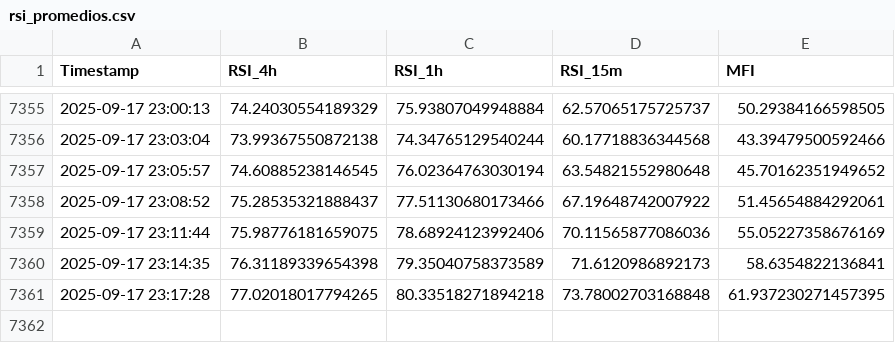
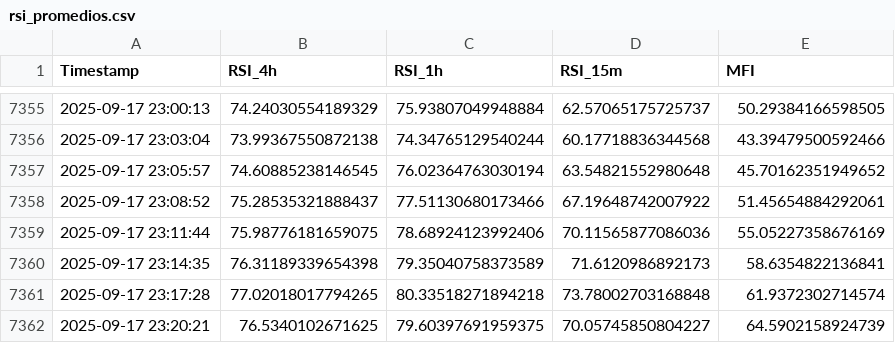
Before and after one commit to felix-zamu/mi_repo_rsi, a CSV file: rsi_promedios.csv, drawn as a sheet; only a part is shown, gaps mark what is left out.

```diff
--- a/rsi_promedios.csv
+++ b/rsi_promedios.csv
@@ -7360,2 +7360,3 @@ Timestamp,RSI_4h,RSI_1h,RSI_15m,MFI
 2025-09-17 23:14:35,76.31189339654398,79.35040758373589,71.6120986892173,58.6354822136841
-2025-09-17 23:17:28,77.02018017794265,80.33518271894218,73.78002703168848,61.937230271457395
+2025-09-17 23:17:28,77.02018017794265,80.33518271894218,73.78002703168848,61.9372302714574
+2025-09-17 23:20:21,76.5340102671625,79.60397691959375,70.05745850804227,64.5902158924739
```
Also changed, not shown: 2 other files.
